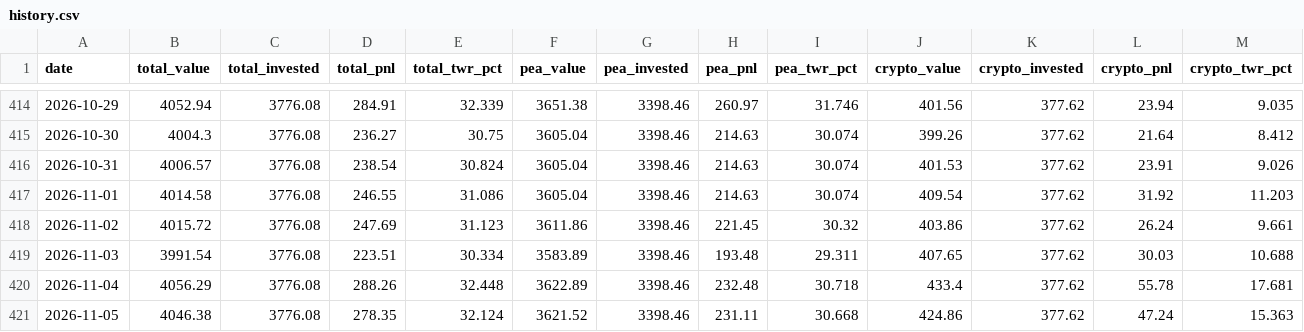
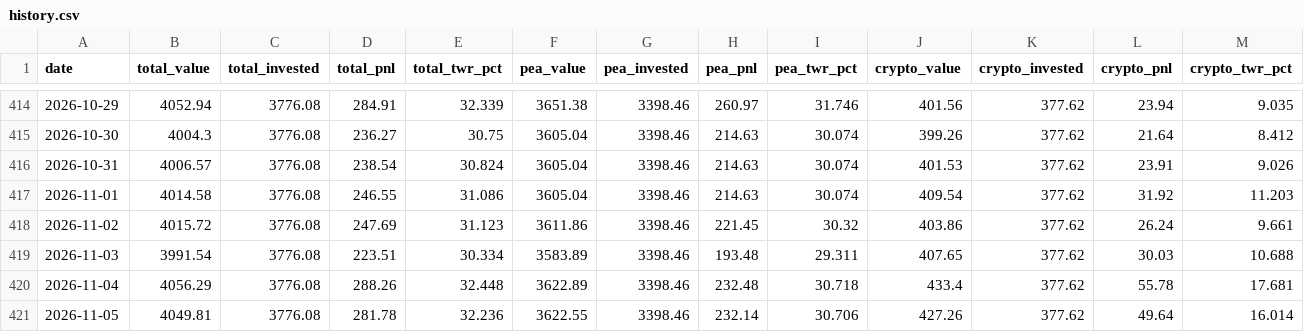
Before and after one commit to DonSanchitoo/pea_tracker, a CSV file: data/history.csv, drawn as a sheet; only a part is shown, gaps mark what is left out.

```diff
--- a/data/history.csv
+++ b/data/history.csv
@@ -420,2 +420,2 @@ date,total_value,total_invested,total_pnl,total_twr_pct,pea_value,pea_invested,p
 2026-11-04,4056.29,3776.08,288.26,32.448,3622.89,3398.46,232.48,30.718,433.4,377.62,55.78,17.681
-2026-11-05,4046.38,3776.08,278.35,32.124,3621.52,3398.46,231.11,30.668,424.86,377.62,47.24,15.363
+2026-11-05,4049.81,3776.08,281.78,32.236,3622.55,3398.46,232.14,30.706,427.26,377.62,49.64,16.014
```
Also changed, not shown: 9 other files.
